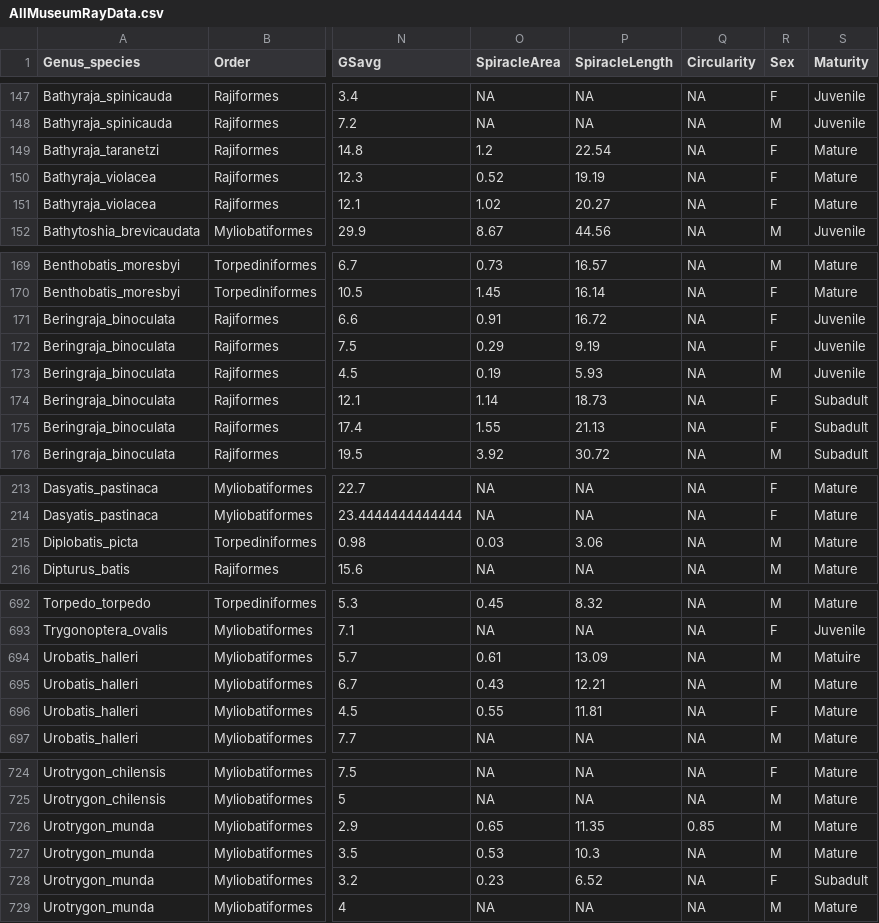
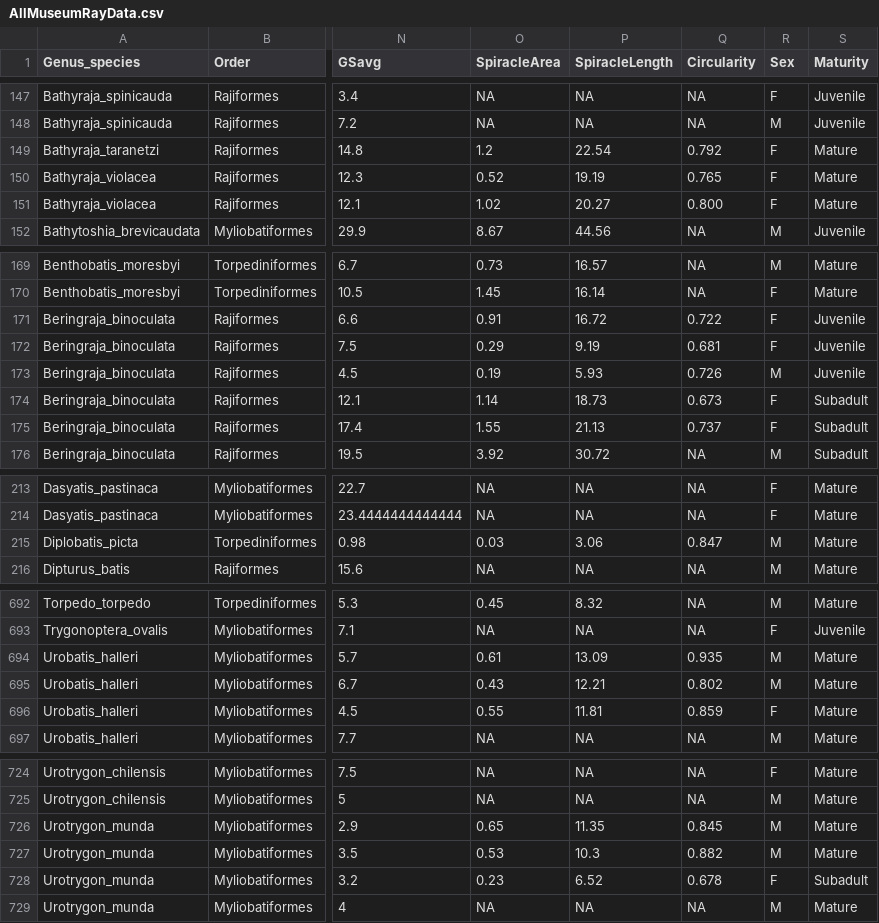
Before and after one commit to raitchison/RayAllometry, a CSV file: Data/Data_Tidy/AllMuseumRayData.csv, drawn as a sheet; only a part is shown, gaps mark what is left out; the diff covers the shown part only; the diff names each change by its address in the sheet, - before the commit and + after, or states it on an @@ line.

Commit message:
Circularity script, landmark data

```diff
--- a/Data/Data_Tidy/AllMuseumRayData.csv
+++ b/Data/Data_Tidy/AllMuseumRayData.csv
-Q149 (Circularity): NA
+Q149 (Circularity): 0.792
-Q150 (Circularity): NA
+Q150 (Circularity): 0.765
-Q151 (Circularity): NA
+Q151 (Circularity): 0.800
-Q171 (Circularity): NA
+Q171 (Circularity): 0.722
-Q172 (Circularity): NA
+Q172 (Circularity): 0.681
-Q173 (Circularity): NA
+Q173 (Circularity): 0.726
-Q174 (Circularity): NA
+Q174 (Circularity): 0.673
-Q175 (Circularity): NA
+Q175 (Circularity): 0.737
-Q215 (Circularity): NA
+Q215 (Circularity): 0.847
-Q694 (Circularity): NA
+Q694 (Circularity): 0.935
-S694 (Maturity): Matuire
+S694 (Maturity): Mature
-Q695 (Circularity): NA
+Q695 (Circularity): 0.802
-Q696 (Circularity): NA
+Q696 (Circularity): 0.859
-Q726 (Circularity): 0.85
+Q726 (Circularity): 0.845
-Q727 (Circularity): NA
+Q727 (Circularity): 0.882
-Q728 (Circularity): NA
+Q728 (Circularity): 0.678
```
Also changed, not shown: 57 edited cells elsewhere in this file, 5 other files.
